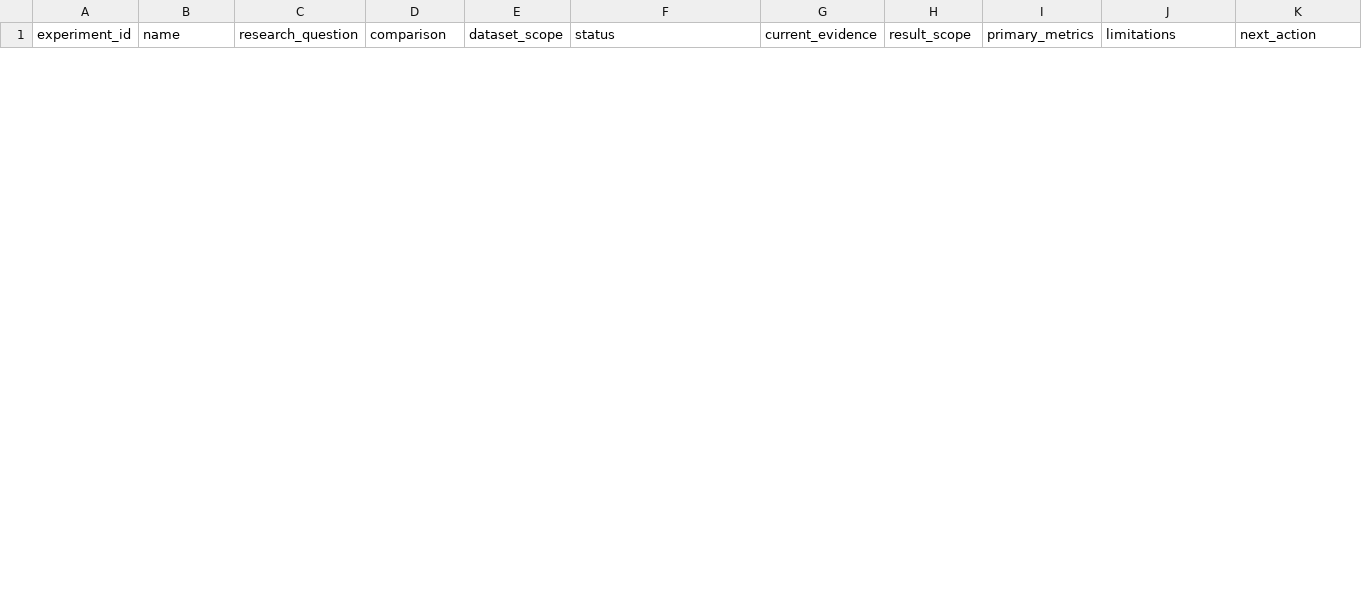
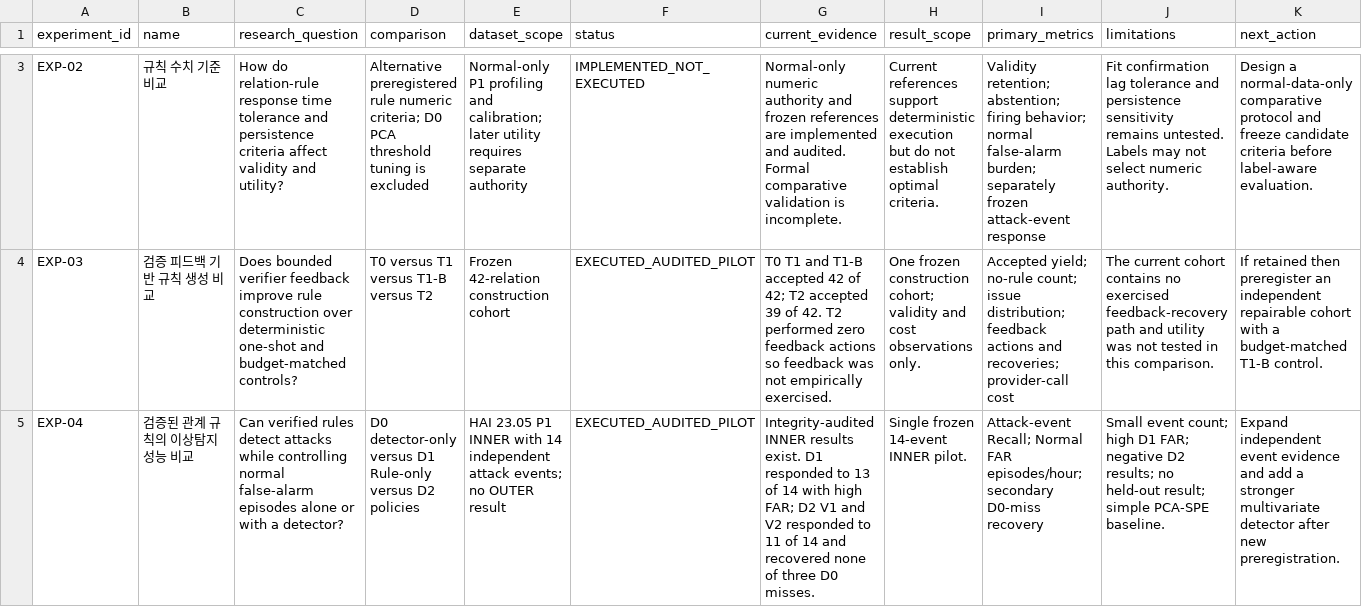
Before and after one commit to Hyuneey/paper_v_20260625, a CSV file: research_control_center/registry/experiments.csv, drawn as a sheet; only a part is shown, gaps mark what is left out; rows hold the shown columns only; the diff covers the shown part only; the diff names each change by its address in the sheet, - before the commit and + after, or states it on an @@ line.

```diff
--- a/research_control_center/registry/experiments.csv
+++ b/research_control_center/registry/experiments.csv
+row 3: EXP-02 | 규칙 수치 기준 비교 | How do relation-rule response time tolerance and persistence criteria affect validity and utility? | Alternative preregistered rule numeric criteria; D0 PCA threshold tuning is excluded | Normal-only P1 profiling and calibration; later utility requires separate authority | IMPLEMENTED_NOT_EXECUTED | Normal-only numeric authority and frozen references are implemented and audited. Formal comparative validation is incomplete. | Current references support deterministic execution but do not establish optimal criteria. | Validity retention; abstention; firing behavior; normal false-alarm burden; separately frozen attack-event response | Fit confirmation lag tolerance and persistence sensitivity remains untested. Labels may not select numeric authority. | Design a normal-data-only comparative protocol and freeze candidate criteria before label-aware evaluation.
+row 4: EXP-03 | 검증 피드백 기반 규칙 생성 비교 | Does bounded verifier feedback improve rule construction over deterministic one-shot and budget-matched controls? | T0 versus T1 versus T1-B versus T2 | Frozen 42-relation construction cohort | EXECUTED_AUDITED_PILOT | T0 T1 and T1-B accepted 42 of 42; T2 accepted 39 of 42. T2 performed zero feedback actions so feedback was not empirically exercised. | One frozen construction cohort; validity and cost observations only. | Accepted yield; no-rule count; issue distribution; feedback actions and recoveries; provider-call cost | The current cohort contains no exercised feedback-recovery path and utility was not tested in this comparison. | If retained then preregister an independent repairable cohort with a budget-matched T1-B control.
+row 5: EXP-04 | 검증된 관계 규칙의 이상탐지 성능 비교 | Can verified rules detect attacks while controlling normal false-alarm episodes alone or with a detector? | D0 detector-only versus D1 Rule-only versus D2 policies | HAI 23.05 P1 INNER with 14 independent attack events; no OUTER result | EXECUTED_AUDITED_PILOT | Integrity-audited INNER results exist. D1 responded to 13 of 14 with high FAR; D2 V1 and V2 responded to 11 of 14 and recovered none of three D0 misses. | Single frozen 14-event INNER pilot. | Attack-event Recall; Normal FAR episodes/hour; secondary D0-miss recovery | Small event count; high D1 FAR; negative D2 results; no held-out result; simple PCA-SPE baseline. | Expand independent event evidence and add a stronger multivariate detector after new preregistration.
```
Also changed, not shown: 3 added rows and 3 removed rows elsewhere in this file, research_control_center/registry/claims.csv, research_control_center/registry/risks.csv, 33 other files.
